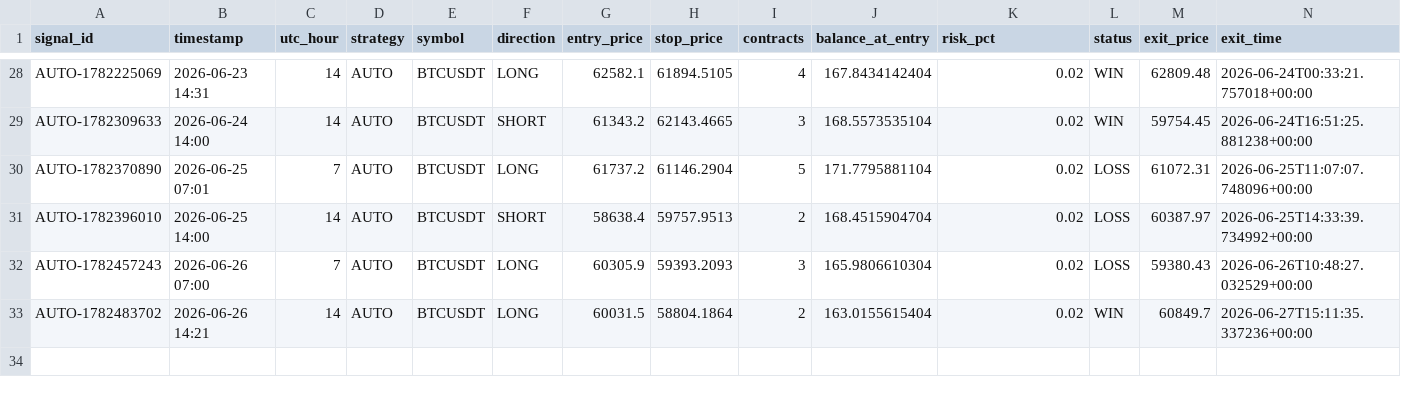
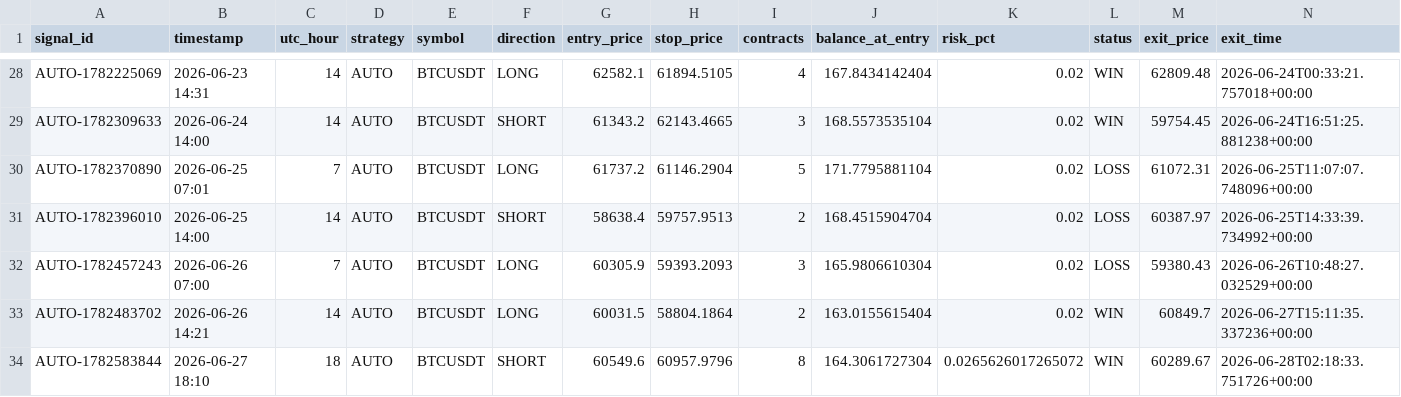
Before and after one commit to rizwans95/Claude-trading-agent, a CSV file: trade_log.csv, drawn as a sheet; only a part is shown, gaps mark what is left out; rows hold the shown columns only; the diff names each change by its address in the sheet, - before the commit and + after, or states it on an @@ line.

Commit message:
Auto close: AUTO-1782583844 CLOSED +1.158R

```diff
--- a/trade_log.csv
+++ b/trade_log.csv
+row 34: AUTO-1782583844 | 2026-06-27 18:10 | 18 | AUTO | BTCUSDT | SHORT | 60549.6 | 60957.9796 | 8 | 164.3061727304 | 0.0265626017265072 | WIN | 60289.67 | 2026-06-28T02:18:33.751726+00:00
```
